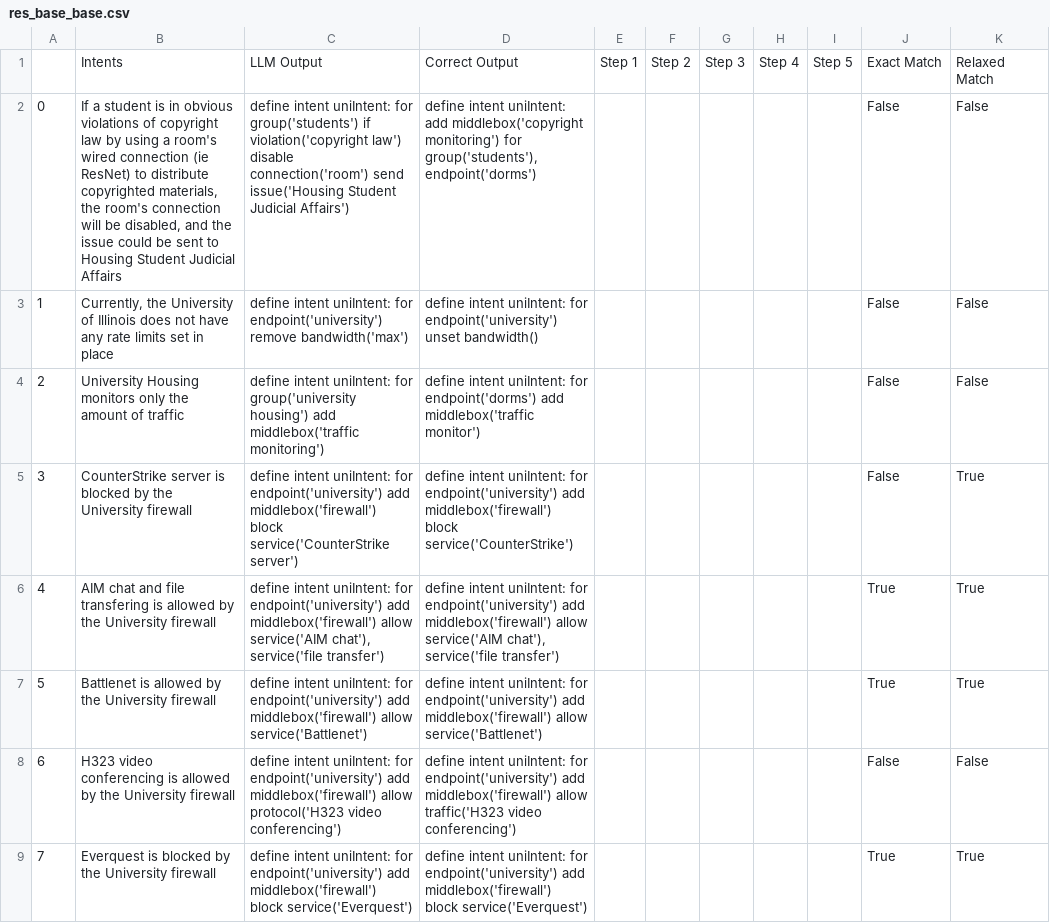
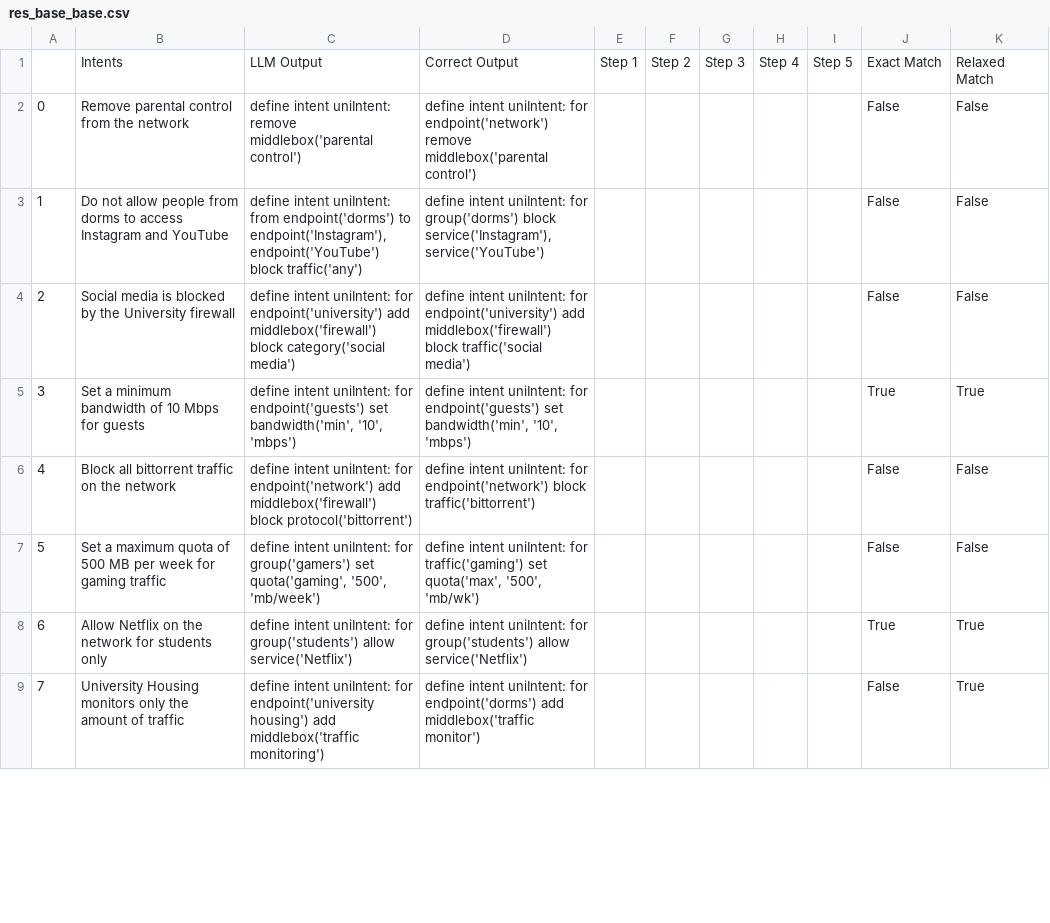
Before and after one commit to jzhou316/LLM-networking-control, a CSV file: outputs/res_base_base.csv, drawn as a sheet; only a part is shown; the diff covers the shown part only.

```diff
--- a/outputs/res_base_base.csv
+++ b/outputs/res_base_base.csv
@@ -1,9 +1,9 @@
 ,Intents,LLM Output,Correct Output,Step 1,Step 2,Step 3,Step 4,Step 5,Exact Match,Relaxed Match
-0,"If a student is in obvious violations of copyright law by using a room's wired connection (ie ResNet) to distribute copyrighted materials, the room's connection will be disabled, and the issue could be sent to Housing Student Judicial Affairs",define intent uniIntent: for group('students') if violation('copyright law') disable connection('room') send issue('Housing Student Judicial Affairs'),"define intent uniIntent: add middlebox('copyright monitoring') for group('students'), endpoint('dorms')",,,,,,False,False
-1,"Currently, the University of Illinois does not have any rate limits set in place",define intent uniIntent: for endpoint('university') remove bandwidth('max'),define intent uniIntent: for endpoint('university') unset bandwidth(),,,,,,False,False
-2,University Housing monitors only the amount of traffic,define intent uniIntent: for group('university housing') add middlebox('traffic monitoring'),define intent uniIntent: for endpoint('dorms') add middlebox('traffic monitor'),,,,,,False,False
-3,CounterStrike server is blocked by the University firewall,define intent uniIntent: for endpoint('university') add middlebox('firewall') block service('CounterStrike server'),define intent uniIntent: for endpoint('university') add middlebox('firewall') block service('CounterStrike'),,,,,,False,True
-4,AIM chat and file transfering is allowed by the University firewall,"define intent uniIntent: for endpoint('university') add middlebox('firewall') allow service('AIM chat'), service('file transfer')","define intent uniIntent: for endpoint('university') add middlebox('firewall') allow service('AIM chat'), service('file transfer')",,,,,,True,True
-5,Battlenet is allowed by the University firewall,define intent uniIntent: for endpoint('university') add middlebox('firewall') allow service('Battlenet'),define intent uniIntent: for endpoint('university') add middlebox('firewall') allow service('Battlenet'),,,,,,True,True
-6,H323 video conferencing is allowed by the University firewall,define intent uniIntent: for endpoint('university') add middlebox('firewall') allow protocol('H323 video conferencing'),define intent uniIntent: for endpoint('university') add middlebox('firewall') allow traffic('H323 video conferencing'),,,,,,False,False
-7,Everquest is blocked by the University firewall,define intent uniIntent: for endpoint('university') add middlebox('firewall') block service('Everquest'),define intent uniIntent: for endpoint('university') add middlebox('firewall') block service('Everquest'),,,,,,True,True
+0,Remove parental control from the network,define intent uniIntent: remove middlebox('parental control'),define intent uniIntent: for endpoint('network') remove middlebox('parental control'),,,,,,False,False
+1,Do not allow people from dorms to access Instagram and YouTube,"define intent uniIntent: from endpoint('dorms') to endpoint('Instagram'), endpoint('YouTube') block traffic('any')","define intent uniIntent: for group('dorms') block service('Instagram'), service('YouTube')",,,,,,False,False
+2,Social media is blocked by the University firewall,define intent uniIntent: for endpoint('university') add middlebox('firewall') block category('social media'),define intent uniIntent: for endpoint('university') add middlebox('firewall') block traffic('social media'),,,,,,False,False
+3,Set a minimum bandwidth of 10 Mbps for guests,"define intent uniIntent: for endpoint('guests') set bandwidth('min', '10', 'mbps')","define intent uniIntent: for endpoint('guests') set bandwidth('min', '10', 'mbps')",,,,,,True,True
+4,Block all bittorrent traffic on the network,define intent uniIntent: for endpoint('network') add middlebox('firewall') block protocol('bittorrent'),define intent uniIntent: for endpoint('network') block traffic('bittorrent'),,,,,,False,False
+5,Set a maximum quota of 500 MB per week for gaming traffic,"define intent uniIntent: for group('gamers') set quota('gaming', '500', 'mb/week')","define intent uniIntent: for traffic('gaming') set quota('max', '500', 'mb/wk')",,,,,,False,False
+6,Allow Netflix on the network for students only,define intent uniIntent: for group('students') allow service('Netflix'),define intent uniIntent: for group('students') allow service('Netflix'),,,,,,True,True
+7,University Housing monitors only the amount of traffic,define intent uniIntent: for endpoint('university housing') add middlebox('traffic monitoring'),define intent uniIntent: for endpoint('dorms') add middlebox('traffic monitor'),,,,,,False,True
```
Also changed, not shown: 101 edited cells elsewhere in this file, outputs/res_base_cot.csv, outputs/res_rules_cot.csv, 13 other files.
